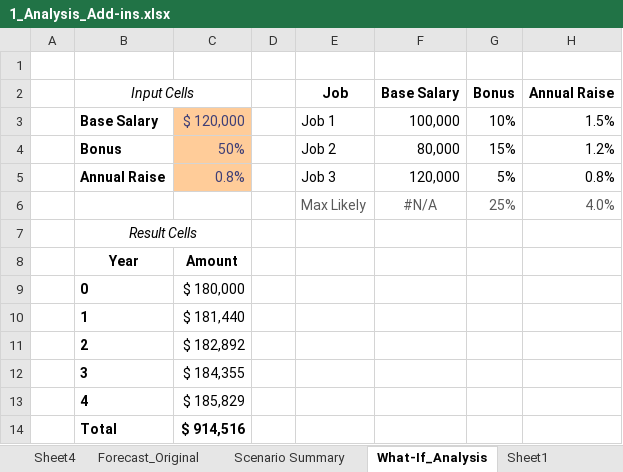
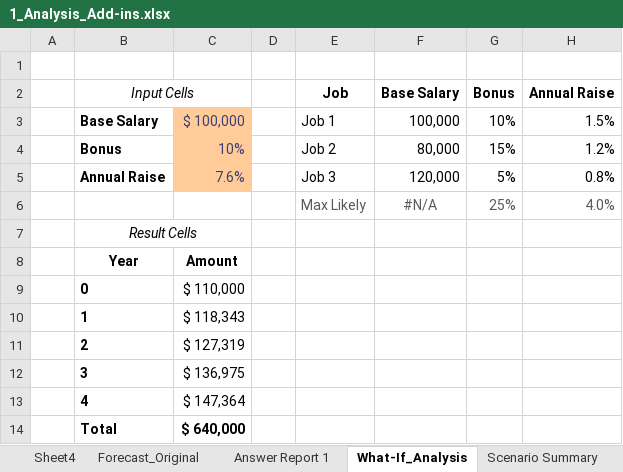
Before and after one commit to SuBhAm6G/Excel_Data_Analytics, an Excel workbook: 6_Advanced_Data_Analysis/1_Analysis_Add-ins.xlsx, sheet What-If_Analysis, drawn as a sheet; values as stored, in another font and other column widths than the file's, no borders; the diff names each change by its address in the sheet, - before the commit and + after, or states it on an @@ line.

Commit message:
Update 1_Analysis_Add-ins.xlsx

```diff
--- a/6_Advanced_Data_Analysis/1_Analysis_Add-ins.xlsx (sheet What-If_Analysis)
+++ b/6_Advanced_Data_Analysis/1_Analysis_Add-ins.xlsx (sheet What-If_Analysis)
+sheet tab: Answer Report 1
@@ sheet tab order changed: Sheet4 | Forecast_Original | Answer Report 1 | What-If_Analysis | Scenario Summary @@
-C3: $ 120,000
+C3: $ 100,000
-C4: 50%
+C4: 10%
-C5: 0.8%
+C5: 7.6%
-C9: $ 180,000
+C9: $ 110,000
-C10: $ 181,440
+C10: $ 118,343
-C11: $ 182,892
+C11: $ 127,319
-C12: $ 184,355
+C12: $ 136,975
-C13: $ 185,829
+C13: $ 147,364
-C14: $ 914,516
+C14: $ 640,000
```
